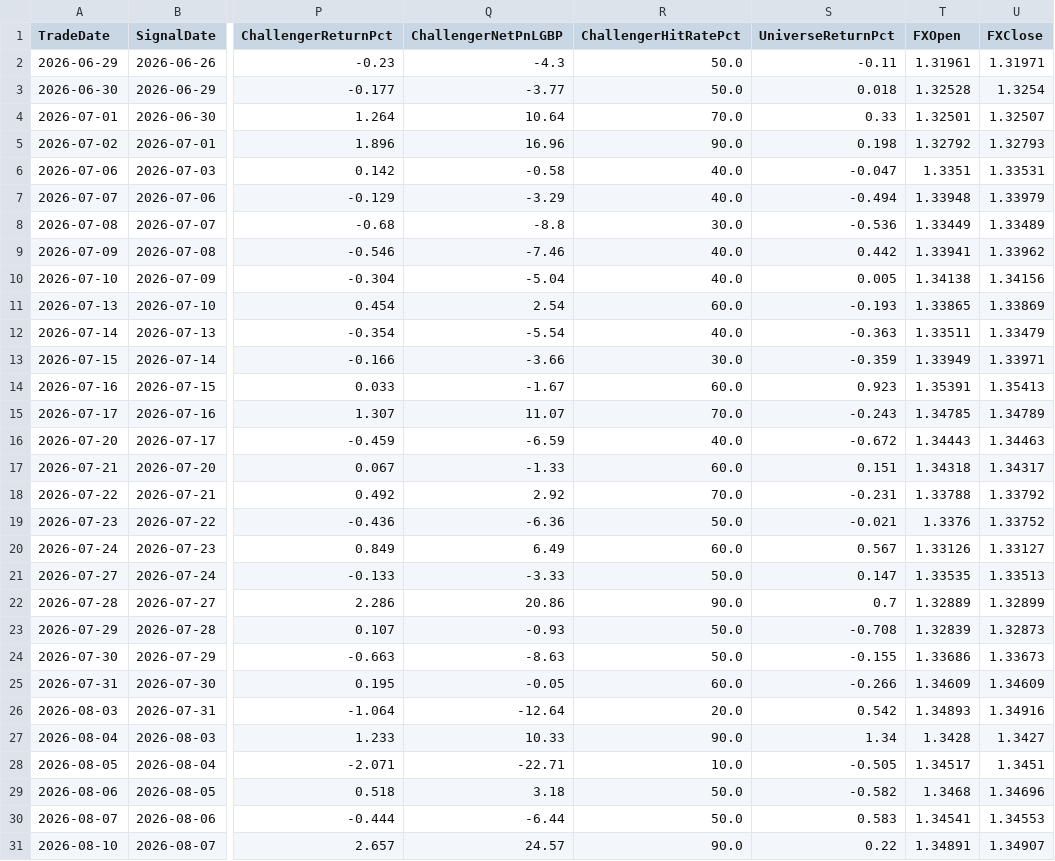
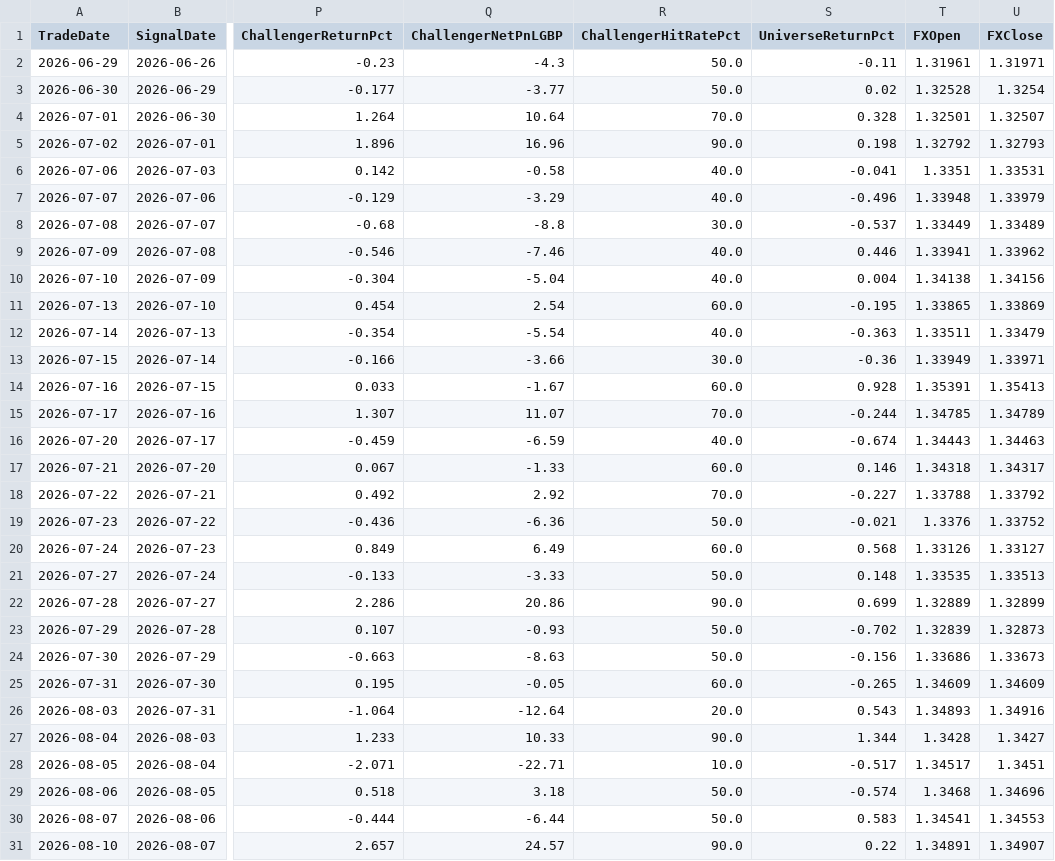
Before and after one commit to MrinalBhargava/sp500-dashboard, a CSV file: daily_pnl.csv, drawn as a sheet; only a part is shown, gaps mark what is left out; the diff covers the shown part only; the diff names each change by its address in the sheet, - before the commit and + after, or states it on an @@ line.

```diff
--- a/daily_pnl.csv
+++ b/daily_pnl.csv
-S3 (UniverseReturnPct): 0.018
+S3 (UniverseReturnPct): 0.02
-S4 (UniverseReturnPct): 0.33
+S4 (UniverseReturnPct): 0.328
-S6 (UniverseReturnPct): -0.047
+S6 (UniverseReturnPct): -0.041
-S7 (UniverseReturnPct): -0.494
+S7 (UniverseReturnPct): -0.496
-S8 (UniverseReturnPct): -0.536
+S8 (UniverseReturnPct): -0.537
-S9 (UniverseReturnPct): 0.442
+S9 (UniverseReturnPct): 0.446
-S10 (UniverseReturnPct): 0.005
+S10 (UniverseReturnPct): 0.004
-S11 (UniverseReturnPct): -0.193
+S11 (UniverseReturnPct): -0.195
-S13 (UniverseReturnPct): -0.359
+S13 (UniverseReturnPct): -0.36
-S14 (UniverseReturnPct): 0.923
+S14 (UniverseReturnPct): 0.928
-S15 (UniverseReturnPct): -0.243
+S15 (UniverseReturnPct): -0.244
-S16 (UniverseReturnPct): -0.672
+S16 (UniverseReturnPct): -0.674
-S17 (UniverseReturnPct): 0.151
+S17 (UniverseReturnPct): 0.146
-S18 (UniverseReturnPct): -0.231
+S18 (UniverseReturnPct): -0.227
-S20 (UniverseReturnPct): 0.567
+S20 (UniverseReturnPct): 0.568
-S21 (UniverseReturnPct): 0.147
+S21 (UniverseReturnPct): 0.148
-S22 (UniverseReturnPct): 0.7
+S22 (UniverseReturnPct): 0.699
-S23 (UniverseReturnPct): -0.708
+S23 (UniverseReturnPct): -0.702
-S24 (UniverseReturnPct): -0.155
+S24 (UniverseReturnPct): -0.156
-S25 (UniverseReturnPct): -0.266
+S25 (UniverseReturnPct): -0.265
-S26 (UniverseReturnPct): 0.542
+S26 (UniverseReturnPct): 0.543
-S27 (UniverseReturnPct): 1.34
+S27 (UniverseReturnPct): 1.344
-S28 (UniverseReturnPct): -0.505
+S28 (UniverseReturnPct): -0.517
-S29 (UniverseReturnPct): -0.582
+S29 (UniverseReturnPct): -0.574
```
Also changed, not shown: 71 edited cells elsewhere in this file, positions_pnl.csv.
